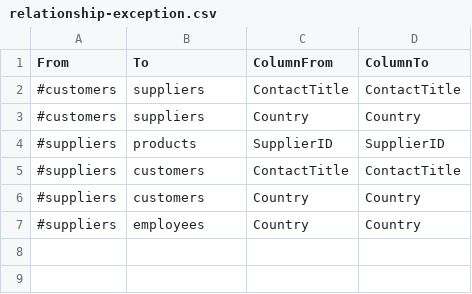
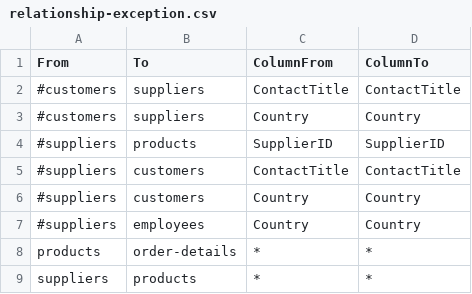
Before and after one commit to dandyh/SmartKeyDiscovery, a CSV file: relationship-exception.csv, drawn as a sheet.

```diff
--- a/relationship-exception.csv
+++ b/relationship-exception.csv
@@ -7 +7,3 @@ From,To,ColumnFrom,ColumnTo
 #suppliers,employees,Country,Country
+products,order-details,*,*
+suppliers,products,*,*
```
Also changed, not shown: output/table-relationship-details.csv, output/table-relationship-summary.csv, 3 other files.
